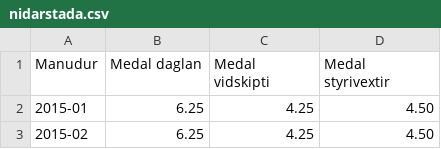
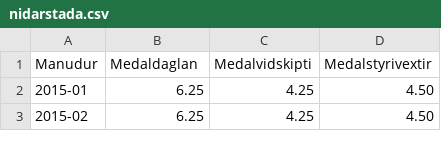
Before and after one commit to dagurmo/Comparison-of-WageIndex-and-PolicyInterestRate, a CSV file: nidarstada.csv, drawn as a sheet; only a part is shown.

```diff
--- a/nidarstada.csv
+++ b/nidarstada.csv
@@ -1,2 +1,2 @@
-Manudur;Medal daglan;Medal vidskipti;Medal styrivextir
+Manudur;Medaldaglan;Medalvidskipti;Medalstyrivextir
 2015-01;6.25;4.25;4.50
```
Also changed, not shown: visitolur_launa_2015-2025.csv, 6 other files.
